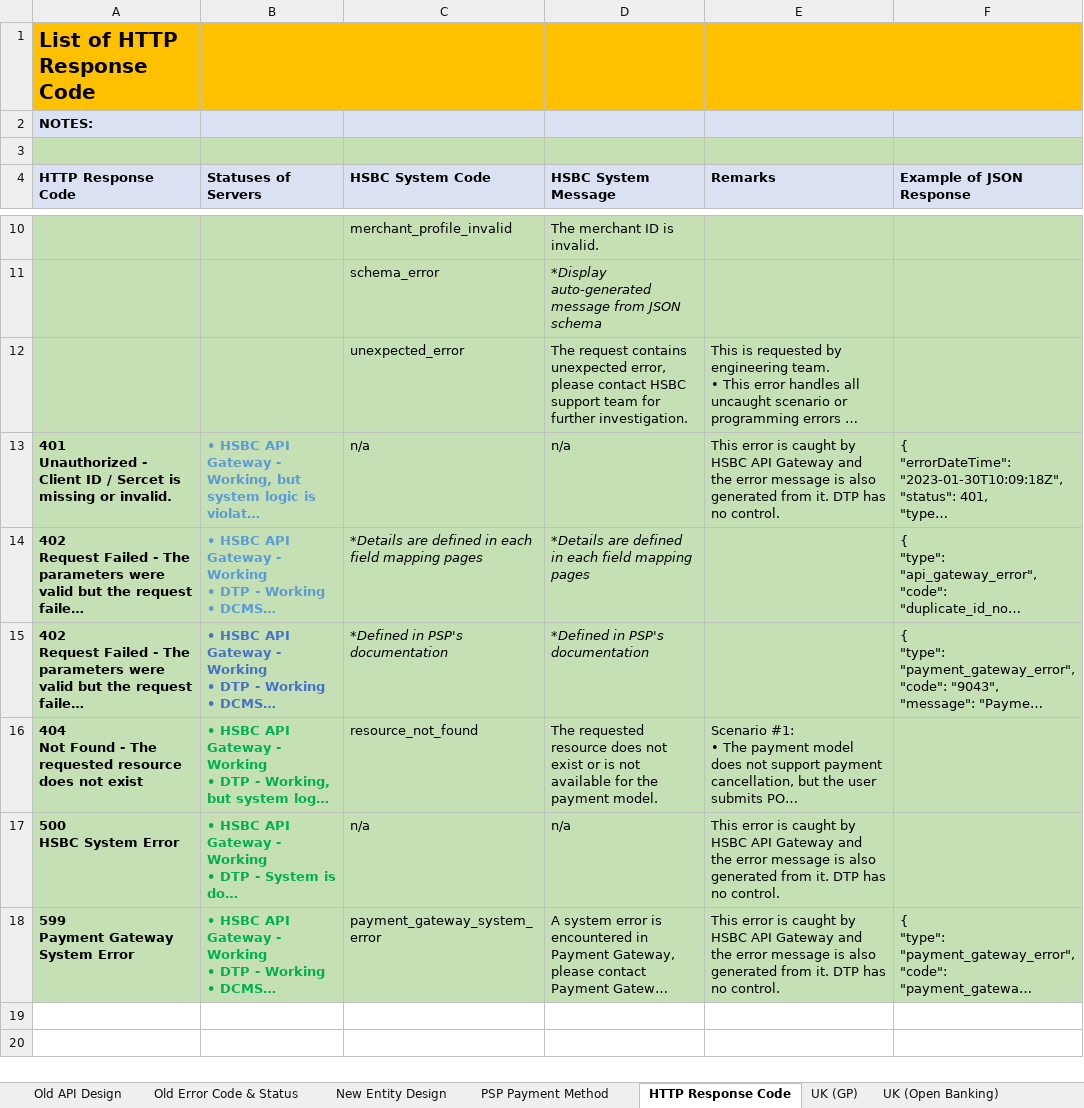
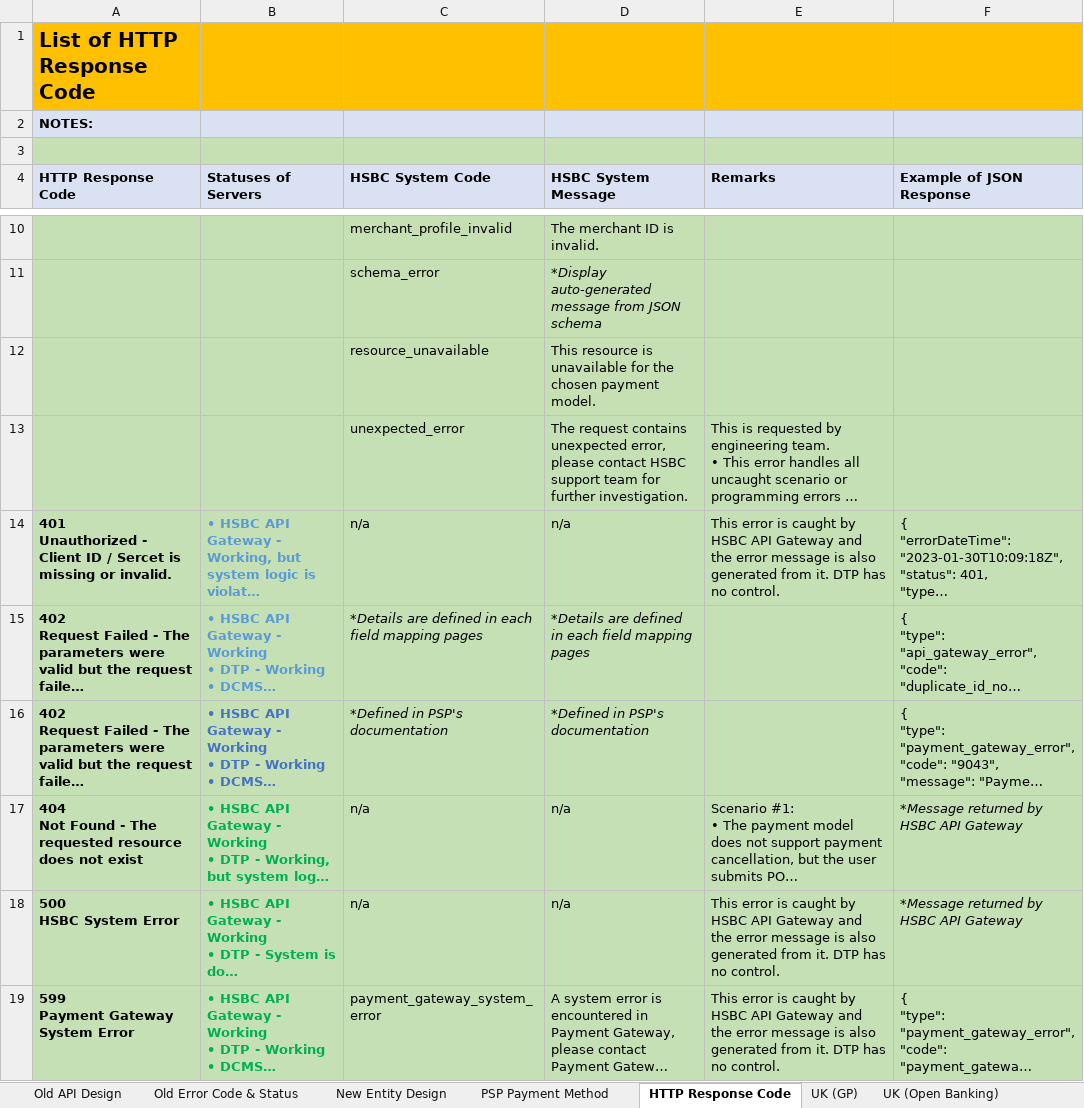
Before and after one commit to taftleung/ForTempUse, an Excel workbook: [Single.API].Design.Draft.2023.xlsx, sheet HTTP Response Code, drawn as a sheet; only a part is shown, gaps mark what is left out; long unchanged cells end in …; values as stored, in another font and other column widths than the file's, no borders; addresses are those after the commit; the diff names each change by its address in the sheet, - before the commit and + after, or states it on an @@ line.

Commit message:
Add files via upload

```diff
--- a/[Single.API].Design.Draft.2023.xlsx (sheet HTTP Response Code)
+++ b/[Single.API].Design.Draft.2023.xlsx (sheet HTTP Response Code)
+row 12:  |  | resource_unavailable | This resource is unavailable for the chosen payment model.
-C17 (HSBC System Code): resource_not_found
+C17 (HSBC System Code): n/a
-D17 (HSBC System Message): The requested resource does not exist or is not available for the payment model.
+D17 (HSBC System Message): n/a
-F17:F18 (Example of JSON Response): (empty)
+F17:F18 (Example of JSON Response): *Message returned by HSBC API Gateway
```
Also changed, not shown: sheet New Entity Design.
